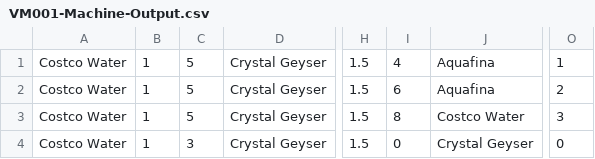
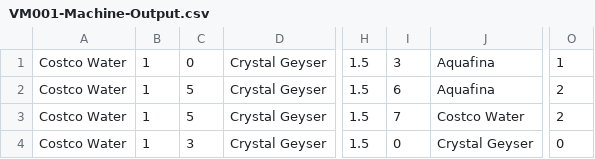
Before and after one commit to tolx/Vending-Machine-CS-M20, a CSV file: FinalProject/FinalProject/VM001-Machine-Output.csv, drawn as a sheet; only a part is shown, gaps mark what is left out; the diff names each change by its address in the sheet, - before the commit and + after, or states it on an @@ line.

Commit message:
Updated output after compiling with new input file

```diff
--- a/FinalProject/FinalProject/VM001-Machine-Output.csv
+++ b/FinalProject/FinalProject/VM001-Machine-Output.csv
-C1: 5
+C1: 0
-I1: 4
+I1: 3
-I3: 8
+I3: 7
-O3: 3
+O3: 2
```
Also changed, not shown: 1 other file.
